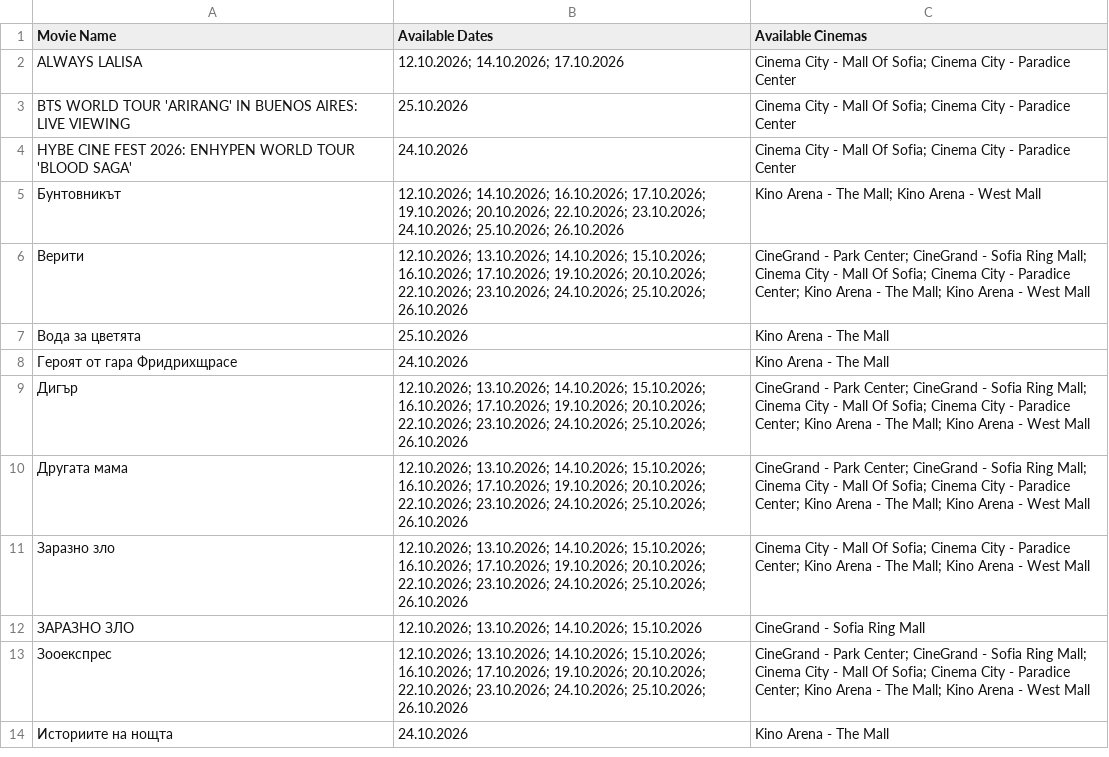
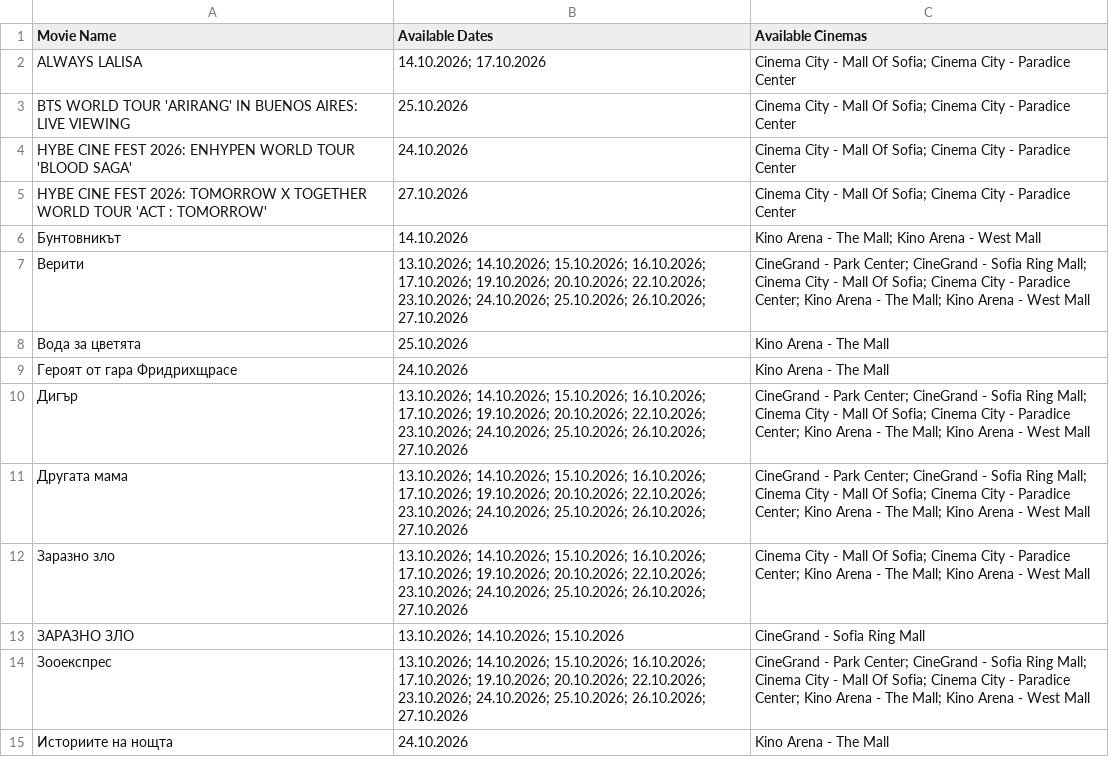
Before and after one commit to darakion/CinemaSearch, a CSV file: data2.csv, drawn as a sheet; only a part is shown; the diff covers the shown part only.

```diff
--- a/data2.csv
+++ b/data2.csv
@@ -1,14 +1,15 @@
 "Movie Name","Available Dates","Available Cinemas"
-"ALWAYS LALISA","12.10.2026; 14.10.2026; 17.10.2026","Cinema City - Mall Of Sofia; Cinema City - Paradice Center"
+"ALWAYS LALISA","14.10.2026; 17.10.2026","Cinema City - Mall Of Sofia; Cinema City - Paradice Center"
 "BTS WORLD TOUR 'ARIRANG' IN BUENOS AIRES: LIVE VIEWING","25.10.2026","Cinema City - Mall Of Sofia; Cinema City - Paradice Center"
 "HYBE CINE FEST 2026: ENHYPEN WORLD TOUR 'BLOOD SAGA'","24.10.2026","Cinema City - Mall Of Sofia; Cinema City - Paradice Center"
-"Бунтовникът","12.10.2026; 14.10.2026; 16.10.2026; 17.10.2026; 19.10.2026; 20.10.2026; 22.10.2026; 23.10.2026; 24.10.2026; 25.10.2026; 26.10.2026","Kino Arena - The Mall; Kino Arena - West Mall"
-"Верити","12.10.2026; 13.10.2026; 14.10.2026; 15.10.2026; 16.10.2026; 17.10.2026; 19.10.2026; 20.10.2026; 22.10.2026; 23.10.2026; 24.10.2026; 25.10.2026; 26.10.2026","CineGrand - Park Center; CineGrand - Sofia Ring Mall; Cinema City - Mall Of Sofia; Cinema City - Paradice Center; Kino Arena - The Mall; Kino Arena - West Mall"
+"HYBE CINE FEST 2026: TOMORROW X TOGETHER WORLD TOUR 'ACT : TOMORROW'","27.10.2026","Cinema City - Mall Of Sofia; Cinema City - Paradice Center"
+"Бунтовникът","14.10.2026","Kino Arena - The Mall; Kino Arena - West Mall"
+"Верити","13.10.2026; 14.10.2026; 15.10.2026; 16.10.2026; 17.10.2026; 19.10.2026; 20.10.2026; 22.10.2026; 23.10.2026; 24.10.2026; 25.10.2026; 26.10.2026; 27.10.2026","CineGrand - Park Center; CineGrand - Sofia Ring Mall; Cinema City - Mall Of Sofia; Cinema City - Paradice Center; Kino Arena - The Mall; Kino Arena - West Mall"
 "Вода за цветята","25.10.2026","Kino Arena - The Mall"
 "Героят от гара Фридрихщрасе","24.10.2026","Kino Arena - The Mall"
-"Дигър","12.10.2026; 13.10.2026; 14.10.2026; 15.10.2026; 16.10.2026; 17.10.2026; 19.10.2026; 20.10.2026; 22.10.2026; 23.10.2026; 24.10.2026; 25.10.2026; 26.10.2026","CineGrand - Park Center; CineGrand - Sofia Ring Mall; Cinema City - Mall Of Sofia; Cinema City - Paradice Center; Kino Arena - The Mall; Kino Arena - West Mall"
-"Другата мама","12.10.2026; 13.10.2026; 14.10.2026; 15.10.2026; 16.10.2026; 17.10.2026; 19.10.2026; 20.10.2026; 22.10.2026; 23.10.2026; 24.10.2026; 25.10.2026; 26.10.2026","CineGrand - Park Center; CineGrand - Sofia Ring Mall; Cinema City - Mall Of Sofia; Cinema City - Paradice Center; Kino Arena - The Mall; Kino Arena - West Mall"
-"Заразно зло","12.10.2026; 13.10.2026; 14.10.2026; 15.10.2026; 16.10.2026; 17.10.2026; 19.10.2026; 20.10.2026; 22.10.2026; 23.10.2026; 24.10.2026; 25.10.2026; 26.10.2026","Cinema City - Mall Of Sofia; Cinema City - Paradice Center; Kino Arena - The Mall; Kino Arena - West Mall"
-"ЗАРАЗНО ЗЛО ","12.10.2026; 13.10.2026; 14.10.2026; 15.10.2026","CineGrand - Sofia Ring Mall"
-"Зооекспрес","12.10.2026; 13.10.2026; 14.10.2026; 15.10.2026; 16.10.2026; 17.10.2026; 19.10.2026; 20.10.2026; 22.10.2026; 23.10.2026; 24.10.2026; 25.10.2026; 26.10.2026","CineGrand - Park Center; CineGrand - Sofia Ring Mall; Cinema City - Mall Of Sofia; Cinema City - Paradice Center; Kino Arena - The Mall; Kino Arena - West Mall"
+"Дигър","13.10.2026; 14.10.2026; 15.10.2026; 16.10.2026; 17.10.2026; 19.10.2026; 20.10.2026; 22.10.2026; 23.10.2026; 24.10.2026; 25.10.2026; 26.10.2026; 27.10.2026","CineGrand - Park Center; CineGrand - Sofia Ring Mall; Cinema City - Mall Of Sofia; Cinema City - Paradice Center; Kino Arena - The Mall; Kino Arena - West Mall"
+"Другата мама","13.10.2026; 14.10.2026; 15.10.2026; 16.10.2026; 17.10.2026; 19.10.2026; 20.10.2026; 22.10.2026; 23.10.2026; 24.10.2026; 25.10.2026; 26.10.2026; 27.10.2026","CineGrand - Park Center; CineGrand - Sofia Ring Mall; Cinema City - Mall Of Sofia; Cinema City - Paradice Center; Kino Arena - The Mall; Kino Arena - West Mall"
+"Заразно зло","13.10.2026; 14.10.2026; 15.10.2026; 16.10.2026; 17.10.2026; 19.10.2026; 20.10.2026; 22.10.2026; 23.10.2026; 24.10.2026; 25.10.2026; 26.10.2026; 27.10.2026","Cinema City - Mall Of Sofia; Cinema City - Paradice Center; Kino Arena - The Mall; Kino Arena - West Mall"
+"ЗАРАЗНО ЗЛО ","13.10.2026; 14.10.2026; 15.10.2026","CineGrand - Sofia Ring Mall"
+"Зооекспрес","13.10.2026; 14.10.2026; 15.10.2026; 16.10.2026; 17.10.2026; 19.10.2026; 20.10.2026; 22.10.2026; 23.10.2026; 24.10.2026; 25.10.2026; 26.10.2026; 27.10.2026","CineGrand - Park Center; CineGrand - Sofia Ring Mall; Cinema City - Mall Of Sofia; Cinema City - Paradice Center; Kino Arena - The Mall; Kino Arena - West Mall"
 "Историите на нощта","24.10.2026","Kino Arena - The Mall"
```
Also changed, not shown: 1 added row and 21 edited cells elsewhere in this file, 1 other file.
